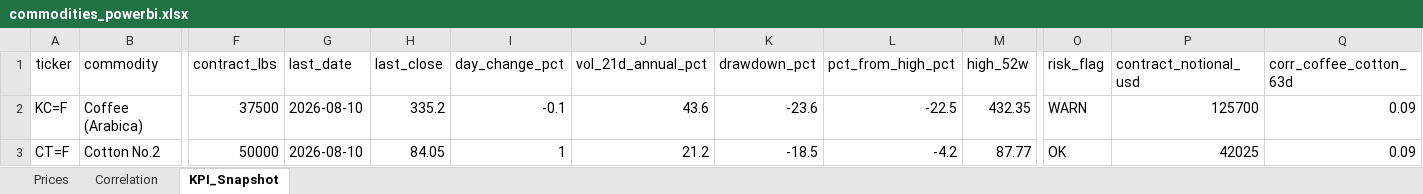
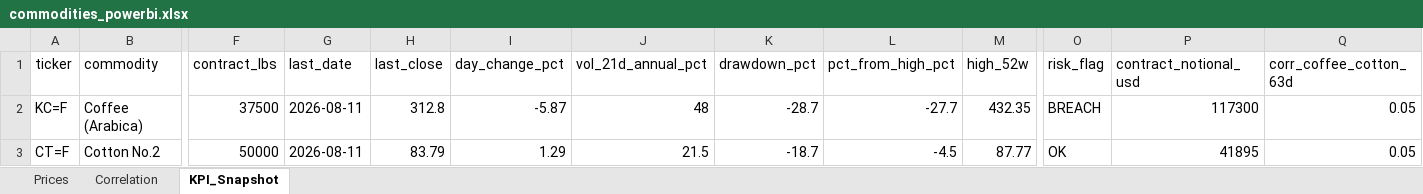
Before and after one commit to rodrigo-carfon/rodrigo-carfon.github.io, an Excel workbook: commodity-risk-dashboard/data/commodities_powerbi.xlsx, sheet KPI_Snapshot, drawn as a sheet; only a part is shown, gaps mark what is left out; values as stored, in another font and other column widths than the file's, no borders; the diff names each change by its address in the sheet, - before the commit and + after, or states it on an @@ line.

```diff
--- a/commodity-risk-dashboard/data/commodities_powerbi.xlsx (sheet KPI_Snapshot)
+++ b/commodity-risk-dashboard/data/commodities_powerbi.xlsx (sheet KPI_Snapshot)
-G2:G3 (last_date): 2026-08-10
+G2:G3 (last_date): 2026-08-11
-H2 (last_close): 335.2
+H2 (last_close): 312.8
-I2 (day_change_pct): -0.1
+I2 (day_change_pct): -5.87
-J2 (vol_21d_annual_pct): 43.6
+J2 (vol_21d_annual_pct): 48
-K2 (drawdown_pct): -23.6
+K2 (drawdown_pct): -28.7
-L2 (pct_from_high_pct): -22.5
+L2 (pct_from_high_pct): -27.7
-O2 (risk_flag): WARN
+O2 (risk_flag): BREACH
-P2 (contract_notional_usd): 125700
+P2 (contract_notional_usd): 117300
-Q2:Q3 (corr_coffee_cotton_63d): 0.09
+Q2:Q3 (corr_coffee_cotton_63d): 0.05
-H3 (last_close): 84.05
+H3 (last_close): 83.79
-I3 (day_change_pct): 1
+I3 (day_change_pct): 1.29
-J3 (vol_21d_annual_pct): 21.2
+J3 (vol_21d_annual_pct): 21.5
-K3 (drawdown_pct): -18.5
+K3 (drawdown_pct): -18.7
-L3 (pct_from_high_pct): -4.2
+L3 (pct_from_high_pct): -4.5
-P3 (contract_notional_usd): 42025
+P3 (contract_notional_usd): 41895
```
Also changed, not shown: sheet Prices, sheet Correlation, 6 other files.
